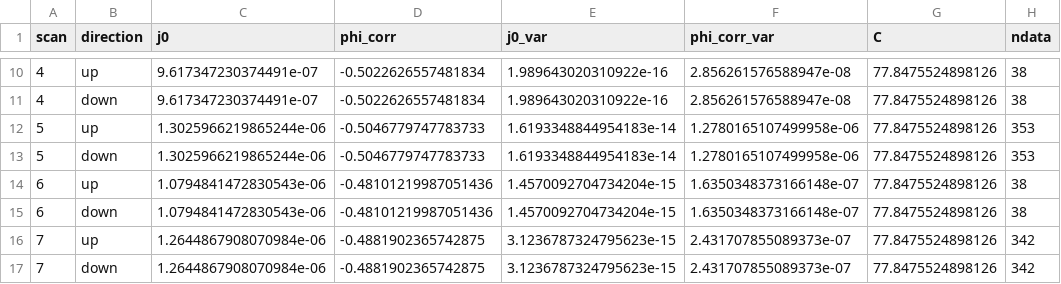
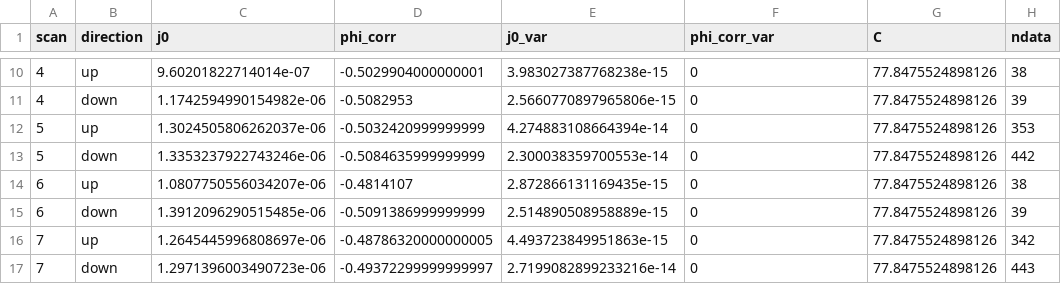
Before and after one commit to jjlee1998/MSE130L_Lab2, a CSV file: Processed Data/linear1018MS_fit_params.csv, drawn as a sheet; only a part is shown, gaps mark what is left out; the diff covers the shown part only.

```diff
--- a/Processed Data/linear1018MS_fit_params.csv
+++ b/Processed Data/linear1018MS_fit_params.csv
@@ -10,8 +10,8 @@ scan,direction,j0,phi_corr,j0_var,phi_corr_var,C,ndata
-4,up,9.617347230374491e-07,-0.5022626557481834,1.989643020310922e-16,2.856261576588947e-08,77.8475524898126,38
-4,down,9.617347230374491e-07,-0.5022626557481834,1.989643020310922e-16,2.856261576588947e-08,77.8475524898126,38
-5,up,1.3025966219865244e-06,-0.5046779747783733,1.6193348844954183e-14,1.2780165107499958e-06,77.8475524898126,353
-5,down,1.3025966219865244e-06,-0.5046779747783733,1.6193348844954183e-14,1.2780165107499958e-06,77.8475524898126,353
-6,up,1.0794841472830543e-06,-0.48101219987051436,1.4570092704734204e-15,1.6350348373166148e-07,77.8475524898126,38
-6,down,1.0794841472830543e-06,-0.48101219987051436,1.4570092704734204e-15,1.6350348373166148e-07,77.8475524898126,38
-7,up,1.2644867908070984e-06,-0.4881902365742875,3.1236787324795623e-15,2.431707855089373e-07,77.8475524898126,342
-7,down,1.2644867908070984e-06,-0.4881902365742875,3.1236787324795623e-15,2.431707855089373e-07,77.8475524898126,342
+4,up,9.60201822714014e-07,-0.5029904000000001,3.983027387768238e-15,0,77.8475524898126,38
+4,down,1.1742594990154982e-06,-0.5082953,2.5660770897965806e-15,0,77.8475524898126,39
+5,up,1.3024505806262037e-06,-0.5032420999999999,4.274883108664394e-14,0,77.8475524898126,353
+5,down,1.3353237922743246e-06,-0.5084635999999999,2.300038359700553e-14,0,77.8475524898126,442
+6,up,1.0807750556034207e-06,-0.4814107,2.872866131169435e-15,0,77.8475524898126,38
+6,down,1.3912096290515485e-06,-0.5091386999999999,2.514890508958889e-15,0,77.8475524898126,39
+7,up,1.2645445996808697e-06,-0.48786320000000005,4.493723849951863e-15,0,77.8475524898126,342
+7,down,1.2971396003490723e-06,-0.49372299999999997,2.7199082899233216e-14,0,77.8475524898126,443
```
Also changed, not shown: 36 edited cells elsewhere in this file, Processed Data/linear1018MS_scan0d.csv, Processed Data/linear1018MS_scan0u.csv, 51 other files.
